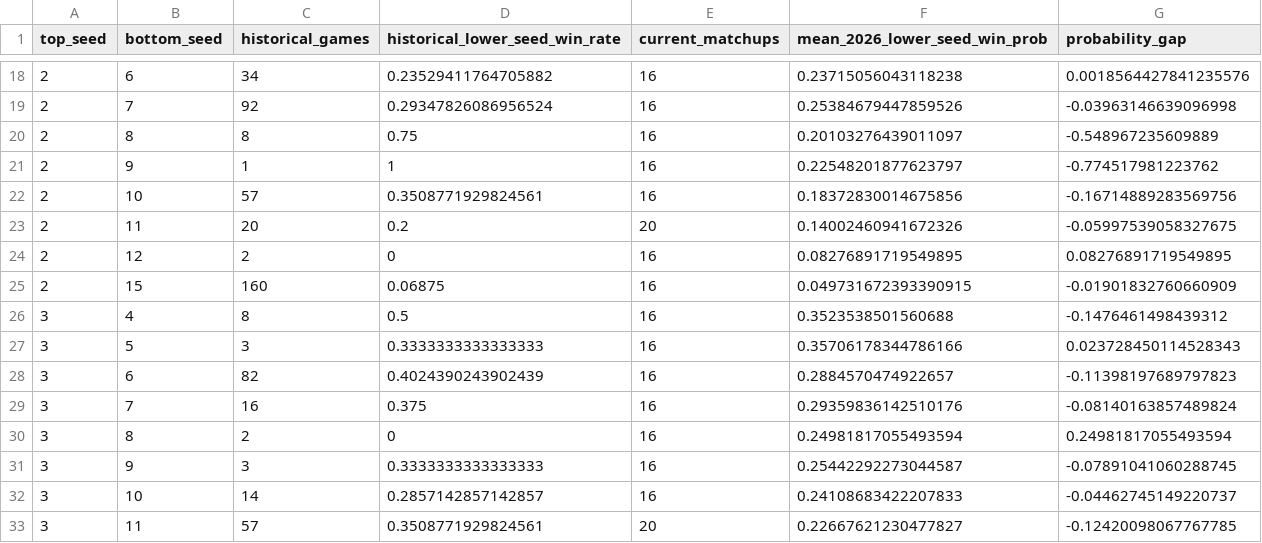
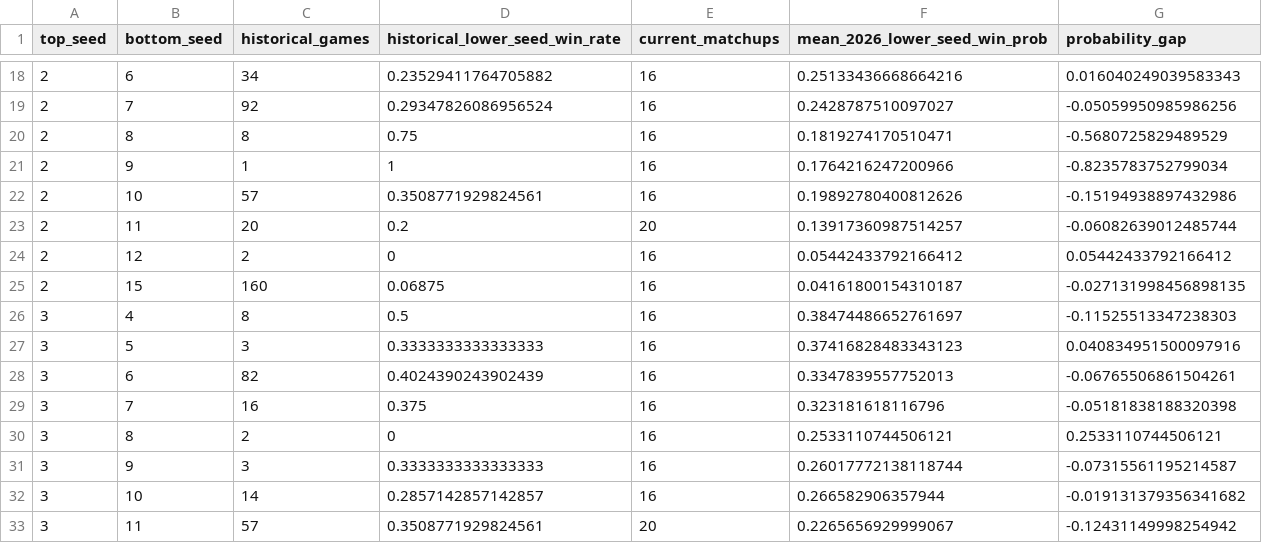
Before and after one commit to cfox20/March-Madness-2025, a CSV file: data/3_predictions/mens_seed_history_report.csv, drawn as a sheet; only a part is shown, gaps mark what is left out; the diff covers the shown part only.

```diff
--- a/data/3_predictions/mens_seed_history_report.csv
+++ b/data/3_predictions/mens_seed_history_report.csv
@@ -18,16 +18,16 @@ top_seed,bottom_seed,historical_games,historical_lower_seed_win_rate,current_mat
-2,6,34,0.23529411764705882,16,0.23715056043118238,0.0018564427841235576
-2,7,92,0.29347826086956524,16,0.25384679447859526,-0.03963146639096998
-2,8,8,0.75,16,0.20103276439011097,-0.548967235609889
-2,9,1,1,16,0.22548201877623797,-0.774517981223762
-2,10,57,0.3508771929824561,16,0.18372830014675856,-0.16714889283569756
-2,11,20,0.2,20,0.14002460941672326,-0.05997539058327675
-2,12,2,0,16,0.08276891719549895,0.08276891719549895
-2,15,160,0.06875,16,0.049731672393390915,-0.01901832760660909
-3,4,8,0.5,16,0.3523538501560688,-0.1476461498439312
-3,5,3,0.3333333333333333,16,0.35706178344786166,0.023728450114528343
-3,6,82,0.4024390243902439,16,0.2884570474922657,-0.11398197689797823
-3,7,16,0.375,16,0.29359836142510176,-0.08140163857489824
-3,8,2,0,16,0.24981817055493594,0.24981817055493594
-3,9,3,0.3333333333333333,16,0.25442292273044587,-0.07891041060288745
-3,10,14,0.2857142857142857,16,0.24108683422207833,-0.04462745149220737
-3,11,57,0.3508771929824561,20,0.22667621230477827,-0.12420098067767785
+2,6,34,0.23529411764705882,16,0.25133436668664216,0.016040249039583343
+2,7,92,0.29347826086956524,16,0.2428787510097027,-0.05059950985986256
+2,8,8,0.75,16,0.1819274170510471,-0.5680725829489529
+2,9,1,1,16,0.1764216247200966,-0.8235783752799034
+2,10,57,0.3508771929824561,16,0.19892780400812626,-0.15194938897432986
+2,11,20,0.2,20,0.13917360987514257,-0.06082639012485744
+2,12,2,0,16,0.05442433792166412,0.05442433792166412
+2,15,160,0.06875,16,0.04161800154310187,-0.027131998456898135
+3,4,8,0.5,16,0.38474486652761697,-0.11525513347238303
+3,5,3,0.3333333333333333,16,0.37416828483343123,0.040834951500097916
+3,6,82,0.4024390243902439,16,0.3347839557752013,-0.06765506861504261
+3,7,16,0.375,16,0.323181618116796,-0.05181838188320398
+3,8,2,0,16,0.2533110744506121,0.2533110744506121
+3,9,3,0.3333333333333333,16,0.26017772138118744,-0.07315561195214587
+3,10,14,0.2857142857142857,16,0.266582906357944,-0.019131379356341682
+3,11,57,0.3508771929824561,20,0.2265656929999067,-0.12431149998254942
```
Also changed, not shown: 114 edited cells elsewhere in this file, data/3_predictions/womens_seed_history_report.csv, 23 other files.
